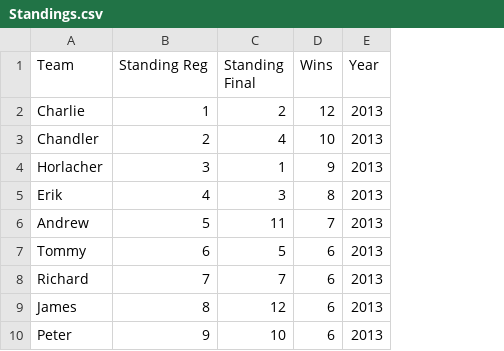
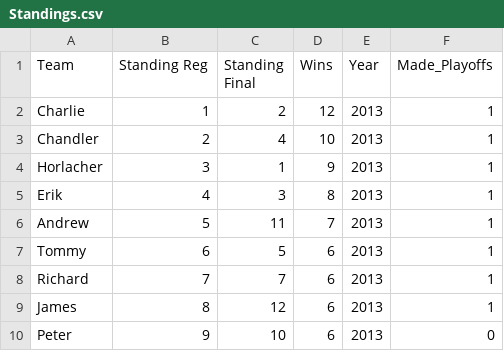
Before and after one commit to therikshak/FantasyFootball, a CSV file: RAW_DATA/CSV/Standings.csv, drawn as a sheet; only a part is shown; the diff names each change by its address in the sheet, - before the commit and + after, or states it on an @@ line.

```diff
--- a/RAW_DATA/CSV/Standings.csv
+++ b/RAW_DATA/CSV/Standings.csv
+column F (Made_Playoffs), rows 2-10: 1 | 1 | 1 | 1 | 1 | 1 | 1 | 1 | 0
```
Also changed, not shown: 2 other files.
